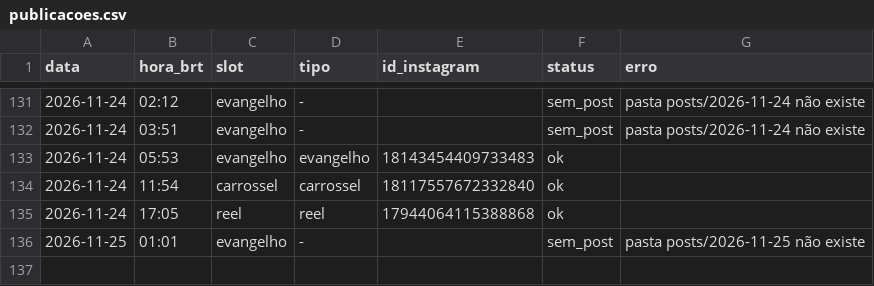
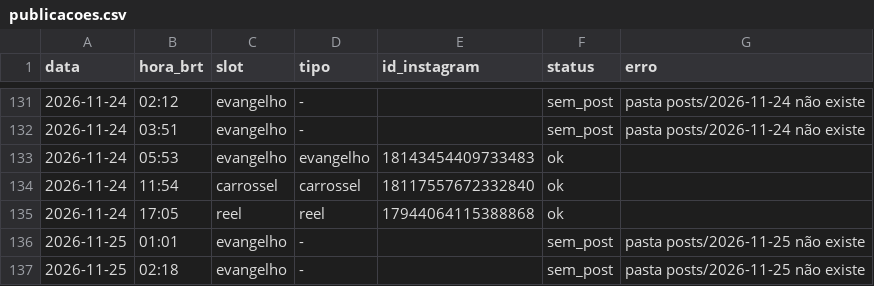
Before and after one commit to pedro-nascimento-line/acta-dei, a CSV file: log/publicacoes.csv, drawn as a sheet; only a part is shown, gaps mark what is left out; the diff names each change by its address in the sheet, - before the commit and + after, or states it on an @@ line.

```diff
--- a/log/publicacoes.csv
+++ b/log/publicacoes.csv
+row 137: 2026-11-25 | 02:18 | evangelho | - |  | sem_post | pasta posts/2026-11-25 não existe
```
